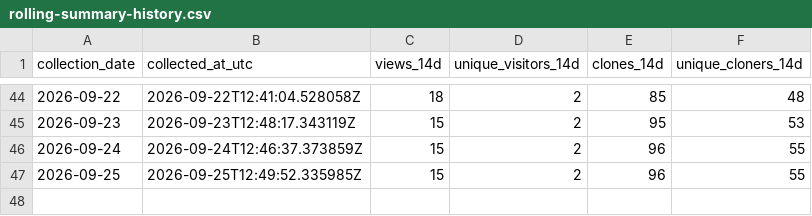
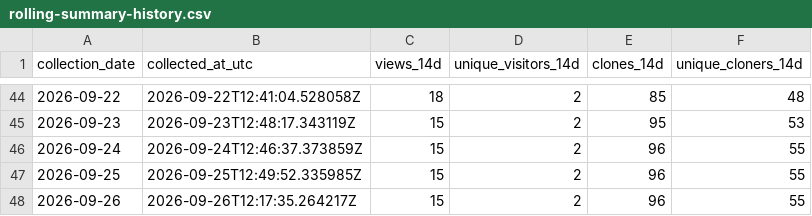
Before and after one commit to TemperalTemplar/floppy-project-interaction-system, a CSV file: analytics/github-traffic/rolling-summary-history.csv, drawn as a sheet; only a part is shown, gaps mark what is left out; the diff names each change by its address in the sheet, - before the commit and + after, or states it on an @@ line.

```diff
--- a/analytics/github-traffic/rolling-summary-history.csv
+++ b/analytics/github-traffic/rolling-summary-history.csv
+row 48: 2026-09-26 | 2026-09-26T12:17:35.264217Z | 15 | 2 | 96 | 55
```
Also changed, not shown: 3 other files.
